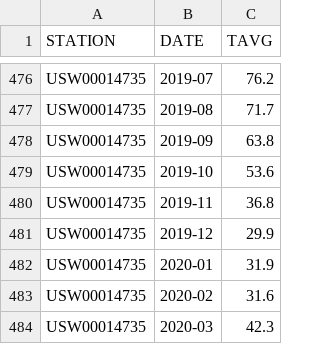
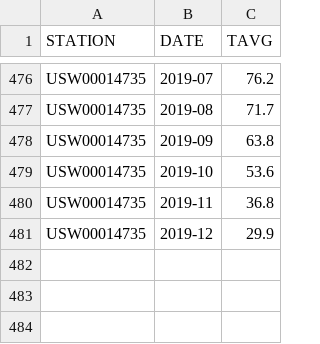
Before and after one commit to chimnz/climate-change-project, a CSV file: data/local-temp.csv, drawn as a sheet; only a part is shown, gaps mark what is left out; the diff names each change by its address in the sheet, - before the commit and + after, or states it on an @@ line.

Commit message:
Remove year 2020 data from local temp dataset.

```diff
--- a/data/local-temp.csv
+++ b/data/local-temp.csv
-row 482: USW00014735 | 2020-01 | 31.9
-row 483: USW00014735 | 2020-02 | 31.6
-row 484: USW00014735 | 2020-03 | 42.3
```
